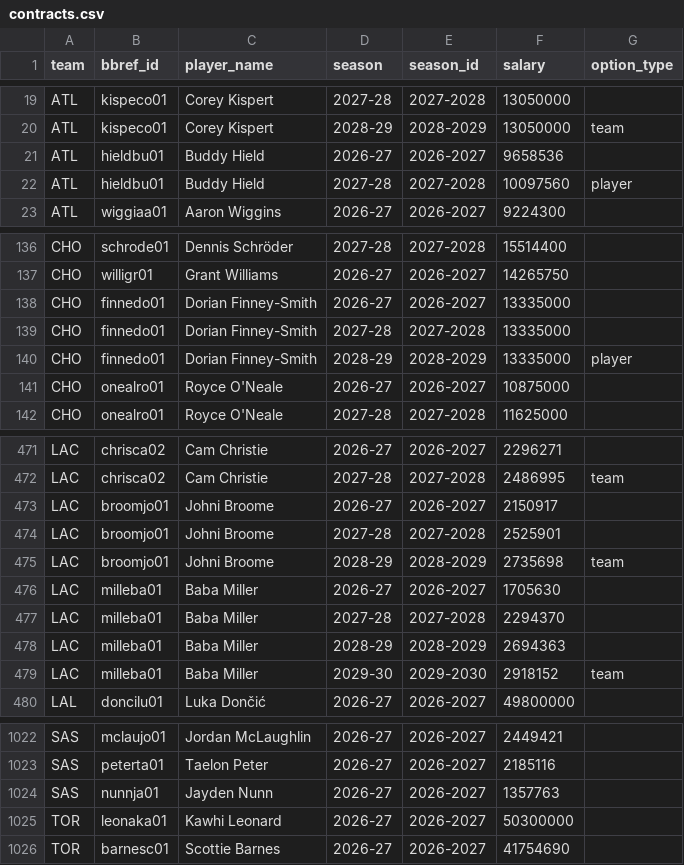
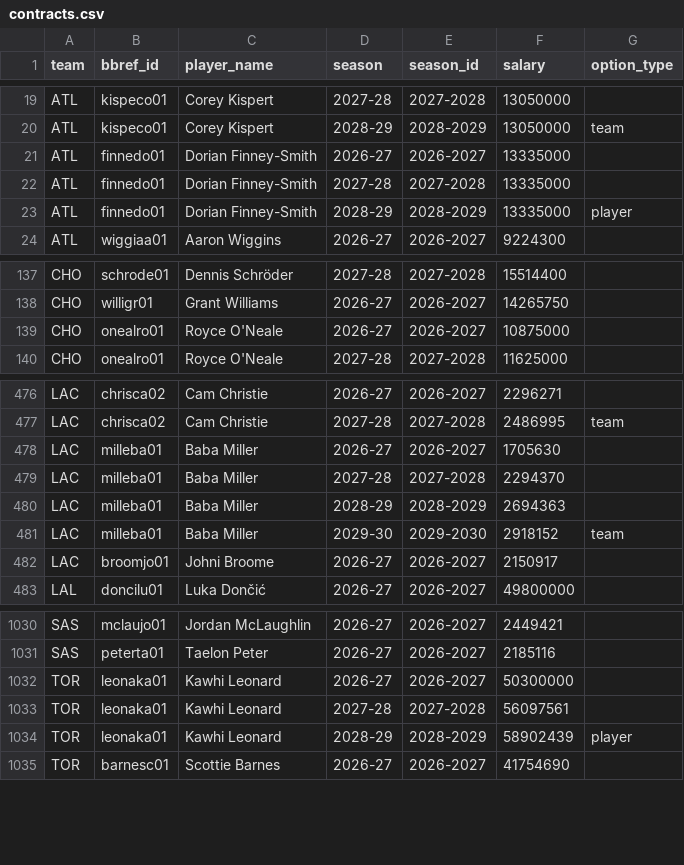
Before and after one commit to ankurbhatia28/nbacbaanalyzer, a CSV file: scraper/out/contracts.csv, drawn as a sheet; only a part is shown, gaps mark what is left out; the diff covers the shown part only.

```diff
--- a/scraper/out/contracts.csv
+++ b/scraper/out/contracts.csv
@@ -20,4 +20,5 @@ ATL,kispeco01,Corey Kispert,2027-28,2027-2028,13050000,
 ATL,kispeco01,Corey Kispert,2028-29,2028-2029,13050000,team
-ATL,hieldbu01,Buddy Hield,2026-27,2026-2027,9658536,
-ATL,hieldbu01,Buddy Hield,2027-28,2027-2028,10097560,player
+ATL,finnedo01,Dorian Finney-Smith,2026-27,2026-2027,13335000,
+ATL,finnedo01,Dorian Finney-Smith,2027-28,2027-2028,13335000,
+ATL,finnedo01,Dorian Finney-Smith,2028-29,2028-2029,13335000,player
 ATL,wiggiaa01,Aaron Wiggins,2026-27,2026-2027,9224300,
@@ -137,5 +138,2 @@ CHO,schrode01,Dennis Schröder,2027-28,2027-2028,15514400,
 CHO,willigr01,Grant Williams,2026-27,2026-2027,14265750,
-CHO,finnedo01,Dorian Finney-Smith,2026-27,2026-2027,13335000,
-CHO,finnedo01,Dorian Finney-Smith,2027-28,2027-2028,13335000,
-CHO,finnedo01,Dorian Finney-Smith,2028-29,2028-2029,13335000,player
 CHO,onealro01,Royce O'Neale,2026-27,2026-2027,10875000,
@@ -472,5 +477,2 @@ LAC,chrisca02,Cam Christie,2026-27,2026-2027,2296271,
 LAC,chrisca02,Cam Christie,2027-28,2027-2028,2486995,team
-LAC,broomjo01,Johni Broome,2026-27,2026-2027,2150917,
-LAC,broomjo01,Johni Broome,2027-28,2027-2028,2525901,
-LAC,broomjo01,Johni Broome,2028-29,2028-2029,2735698,team
 LAC,milleba01,Baba Miller,2026-27,2026-2027,1705630,
@@ -479,2 +481,3 @@ LAC,milleba01,Baba Miller,2028-29,2028-2029,2694363,
 LAC,milleba01,Baba Miller,2029-30,2029-2030,2918152,team
+LAC,broomjo01,Johni Broome,2026-27,2026-2027,2150917,
 LAL,doncilu01,Luka Dončić,2026-27,2026-2027,49800000,
@@ -1023,4 +1031,5 @@ SAS,mclaujo01,Jordan McLaughlin,2026-27,2026-2027,2449421,
 SAS,peterta01,Taelon Peter,2026-27,2026-2027,2185116,
-SAS,nunnja01,Jayden Nunn,2026-27,2026-2027,1357763,
 TOR,leonaka01,Kawhi Leonard,2026-27,2026-2027,50300000,
+TOR,leonaka01,Kawhi Leonard,2027-28,2027-2028,56097561,
+TOR,leonaka01,Kawhi Leonard,2028-29,2028-2029,58902439,player
 TOR,barnesc01,Scottie Barnes,2026-27,2026-2027,41754690,
```
Also changed, not shown: 17 added rows, 2 removed rows, 4 moved rows and 3 edited cells elsewhere in this file, scraper/out/contract_notes.csv, scraper/out/contract_totals.csv, 12 other files.
